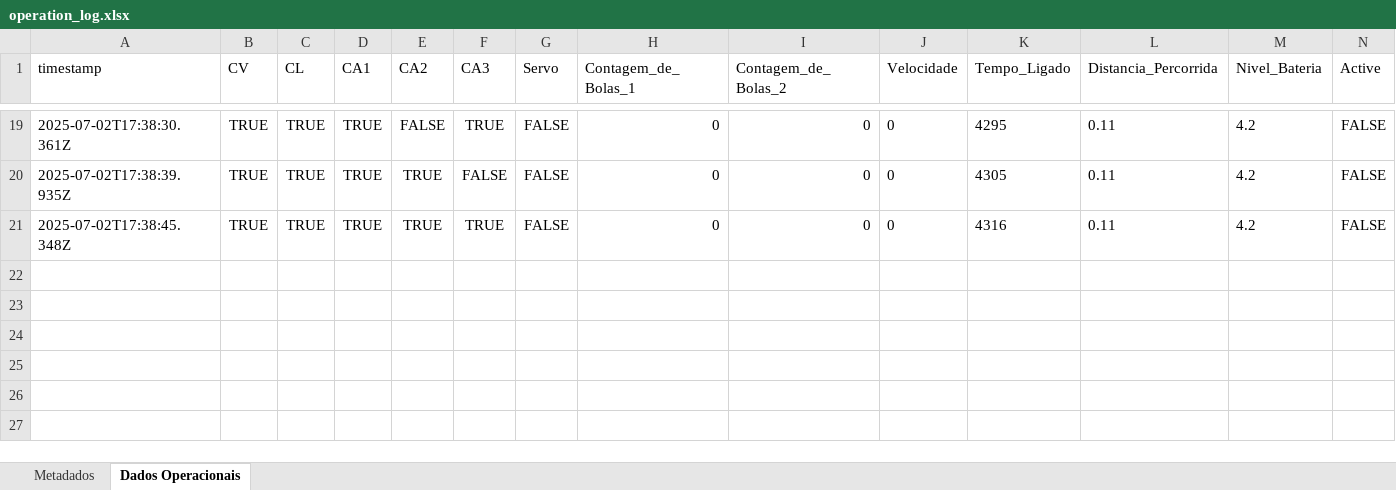
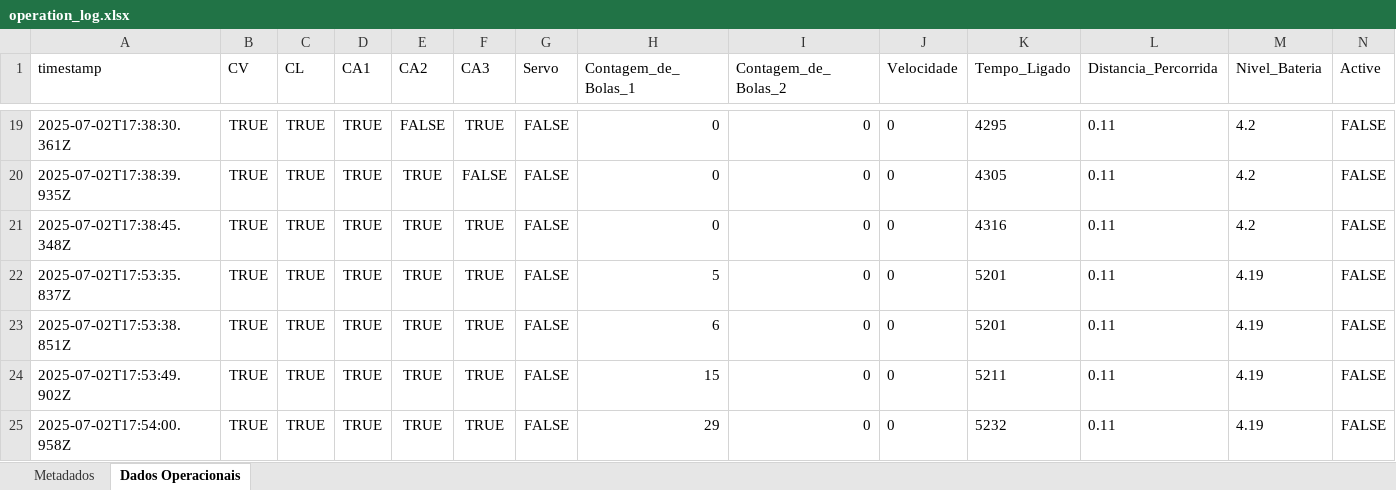
Before and after one commit to jvpo-13/Server, an Excel workbook: operation_log.xlsx, sheet Dados Operacionais, drawn as a sheet; only a part is shown, gaps mark what is left out; values as stored, in another font and other column widths than the file's, no borders; the diff names each change by its address in the sheet, - before the commit and + after, or states it on an @@ line.

```diff
--- a/operation_log.xlsx (sheet Dados Operacionais)
+++ b/operation_log.xlsx (sheet Dados Operacionais)
+row 22: 2025-07-02T17:53:35.837Z | TRUE | TRUE | TRUE | TRUE | TRUE | FALSE | 5 | 0 | 0 | 5201 | 0.11 | 4.19 | FALSE
+row 23: 2025-07-02T17:53:38.851Z | TRUE | TRUE | TRUE | TRUE | TRUE | FALSE | 6 | 0 | 0 | 5201 | 0.11 | 4.19 | FALSE
+row 24: 2025-07-02T17:53:49.902Z | TRUE | TRUE | TRUE | TRUE | TRUE | FALSE | 15 | 0 | 0 | 5211 | 0.11 | 4.19 | FALSE
+row 25: 2025-07-02T17:54:00.958Z | TRUE | TRUE | TRUE | TRUE | TRUE | FALSE | 29 | 0 | 0 | 5232 | 0.11 | 4.19 | FALSE
```
Also changed, not shown: 2 other files.
